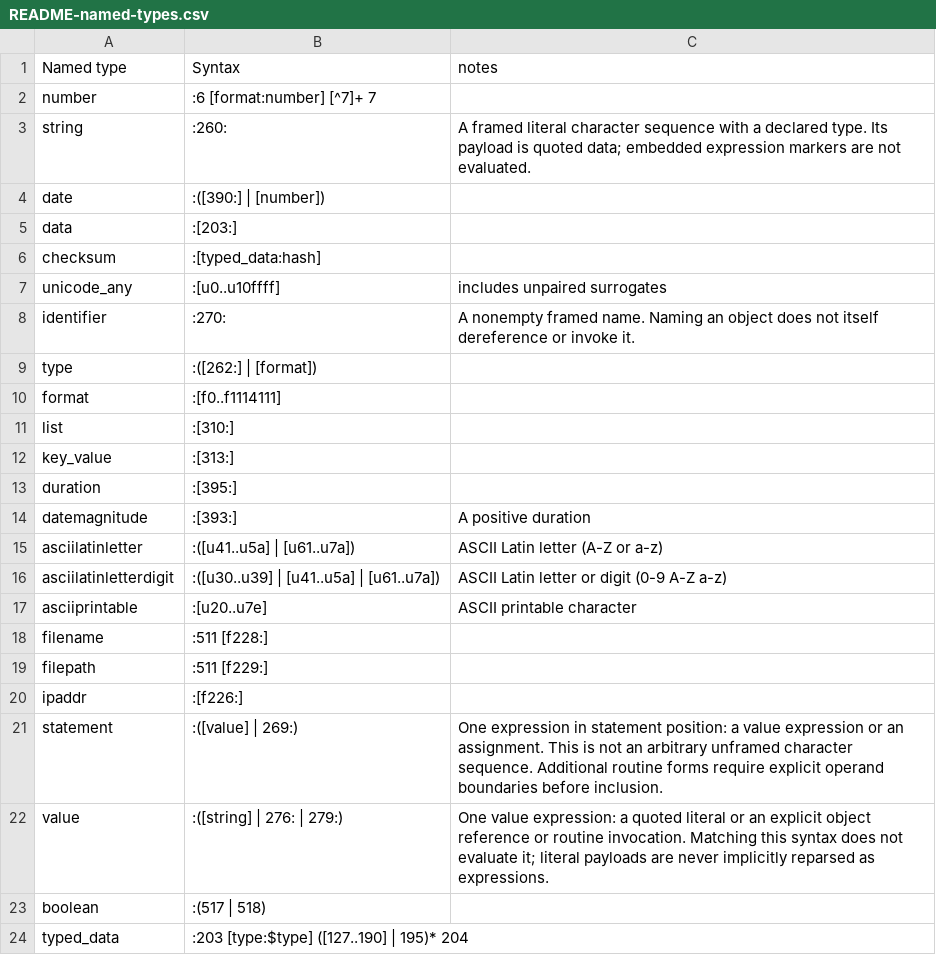
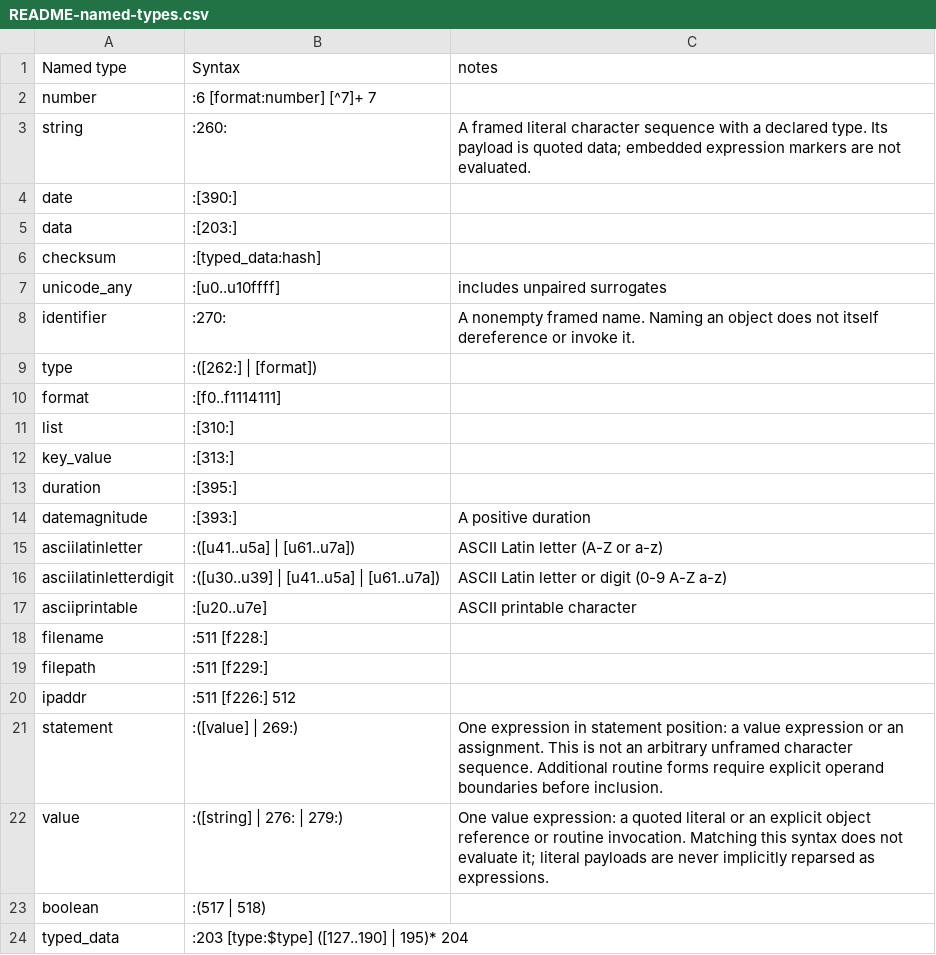
Before and after one commit to collectivetoolbox/collectivetoolbox, a CSV file: src/formats/dcdata/data/README-named-types.csv, drawn as a sheet.

```diff
--- a/src/formats/dcdata/data/README-named-types.csv
+++ b/src/formats/dcdata/data/README-named-types.csv
@@ -3,3 +3,3 @@ number,:6 [format:number] [^7]+ 7,
 string,:260:,A framed literal character sequence with a declared type. Its payload is quoted data; embedded expression markers are not evaluated.
-date,:([390:] | [number]),
+date,:[390:],
 data,:[203:],
@@ -19,3 +19,3 @@ filename,:511 [f228:],
 filepath,:511 [f229:],
-ipaddr,:[f226:],
+ipaddr,:511 [f226:] 512,
 statement,:([value] | 269:),One expression in statement position: a value expression or an assignment. This is not an arbitrary unframed character sequence. Additional routine forms require explicit operand boundaries before inclusion.
```
Also changed, not shown: 3 other files.
